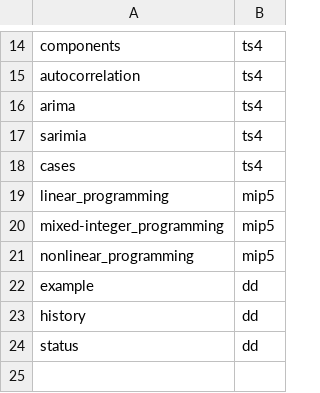
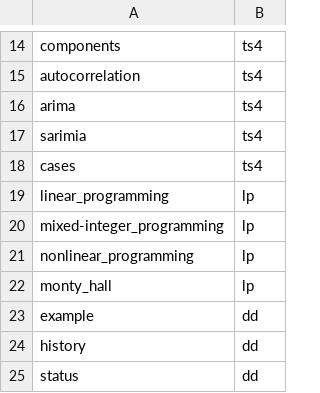
Before and after one commit to ming-zhao/ming-zhao.github.io, a CSV file: data/course.csv, drawn as a sheet; only a part is shown, gaps mark what is left out.

Commit message:
Update course.csv

```diff
--- a/data/course.csv
+++ b/data/course.csv
@@ -18,5 +18,6 @@ sarimia,ts4,
 cases,ts4,
-linear_programming,mip5,
-mixed-integer_programming,mip5,
-nonlinear_programming,mip5,
+linear_programming,lp,
+mixed-integer_programming,lp,
+nonlinear_programming,lp,
+monty_hall,lp,
 example,dd,
```
